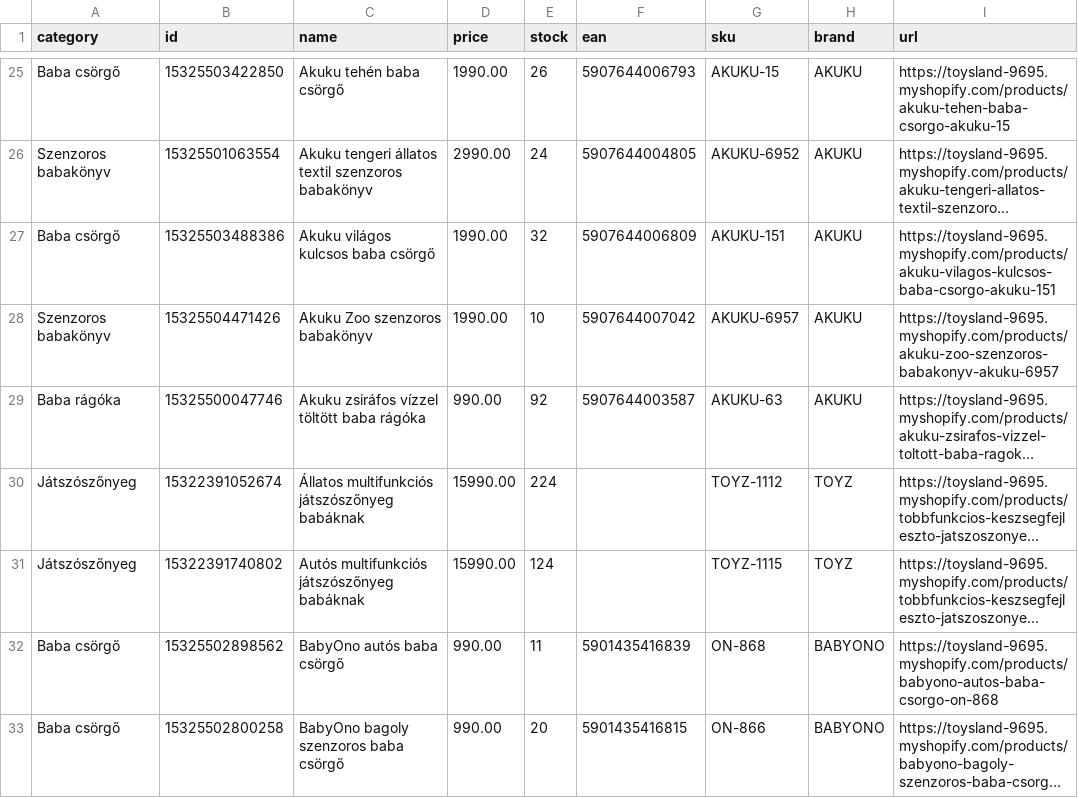
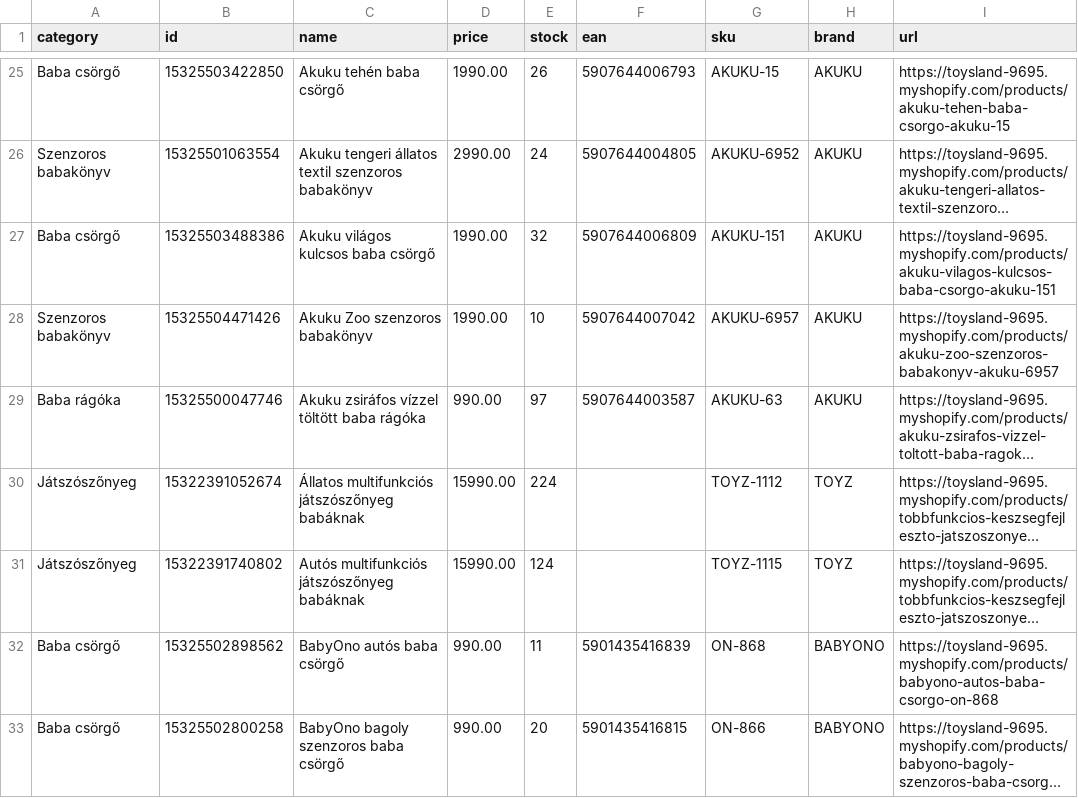
Before and after one commit to toysland94/emag-feed, a CSV file: emag-feed.csv, drawn as a sheet; only a part is shown, gaps mark what is left out; long unchanged cells end in …; the diff covers the shown part only; the diff names each change by its address in the sheet, - before the commit and + after, or states it on an @@ line.

```diff
--- a/emag-feed.csv
+++ b/emag-feed.csv
-E29 (stock): 92
+E29 (stock): 97
```
Also changed, not shown: 33 edited cells elsewhere in this file.
